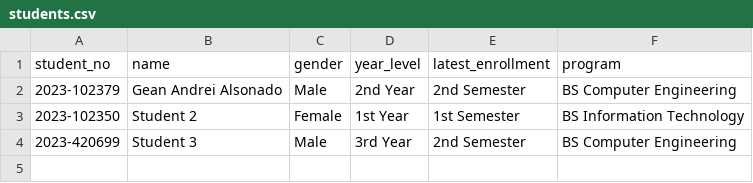
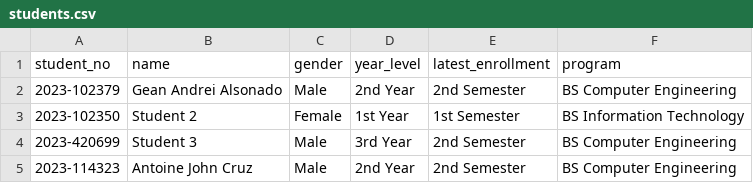
Before and after one commit to AstraStasis/SoftDesKiosk, a CSV file: src/main/resources/students.csv, drawn as a sheet.

```diff
--- a/src/main/resources/students.csv
+++ b/src/main/resources/students.csv
@@ -4 +4,2 @@ student_no,name,gender,year_level,latest_enrollment,program
 2023-420699,Student 3,Male,3rd Year,2nd Semester,BS Computer Engineering
+2023-114323,Antoine John Cruz, Male,2nd Year, 2nd Semester, BS Computer Engineering
```
Also changed, not shown: src/main/resources/uniforms.csv, 6 other files.
